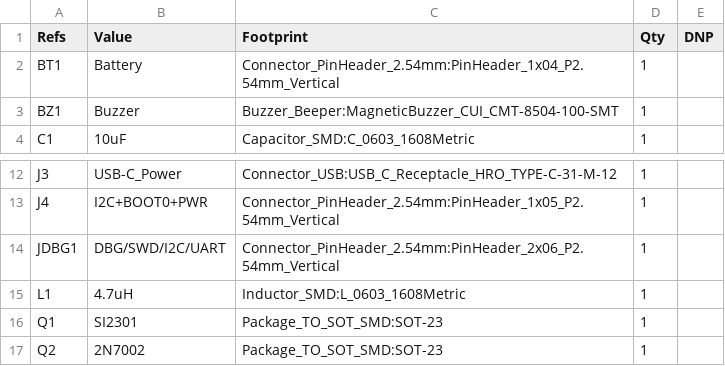
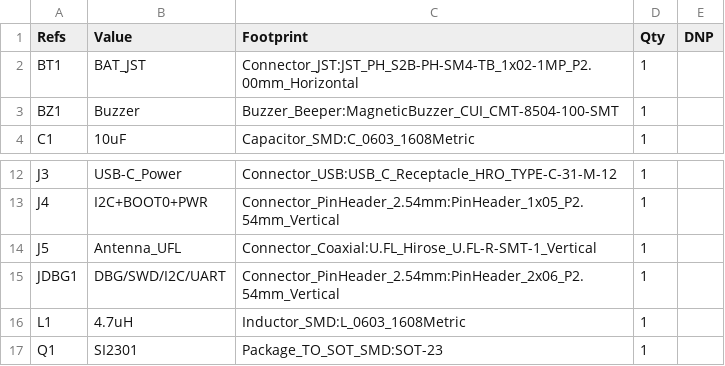
Before and after one commit to lzbgt/lora-weight-device, a CSV file: hardware/pcb/urine_monitor_bom.csv, drawn as a sheet; only a part is shown, gaps mark what is left out; the shorter side is filled out with more unchanged rows.

```diff
--- a/hardware/pcb/urine_monitor_bom.csv
+++ b/hardware/pcb/urine_monitor_bom.csv
@@ -1,3 +1,3 @@
 "Refs","Value","Footprint","Qty","DNP"
-"BT1","Battery","Connector_PinHeader_2.54mm:PinHeader_1x04_P2.54mm_Vertical","1",""
+"BT1","BAT_JST","Connector_JST:JST_PH_S2B-PH-SM4-TB_1x02-1MP_P2.00mm_Horizontal","1",""
 "BZ1","Buzzer","Buzzer_Beeper:MagneticBuzzer_CUI_CMT-8504-100-SMT","1",""
@@ -13,2 +13,3 @@
 "J4","I2C+BOOT0+PWR","Connector_PinHeader_2.54mm:PinHeader_1x05_P2.54mm_Vertical","1",""
+"J5","Antenna_UFL","Connector_Coaxial:U.FL_Hirose_U.FL-R-SMT-1_Vertical","1",""
 "JDBG1","DBG/SWD/I2C/UART","Connector_PinHeader_2.54mm:PinHeader_2x06_P2.54mm_Vertical","1",""
```
Also changed, not shown: 10 other files.
